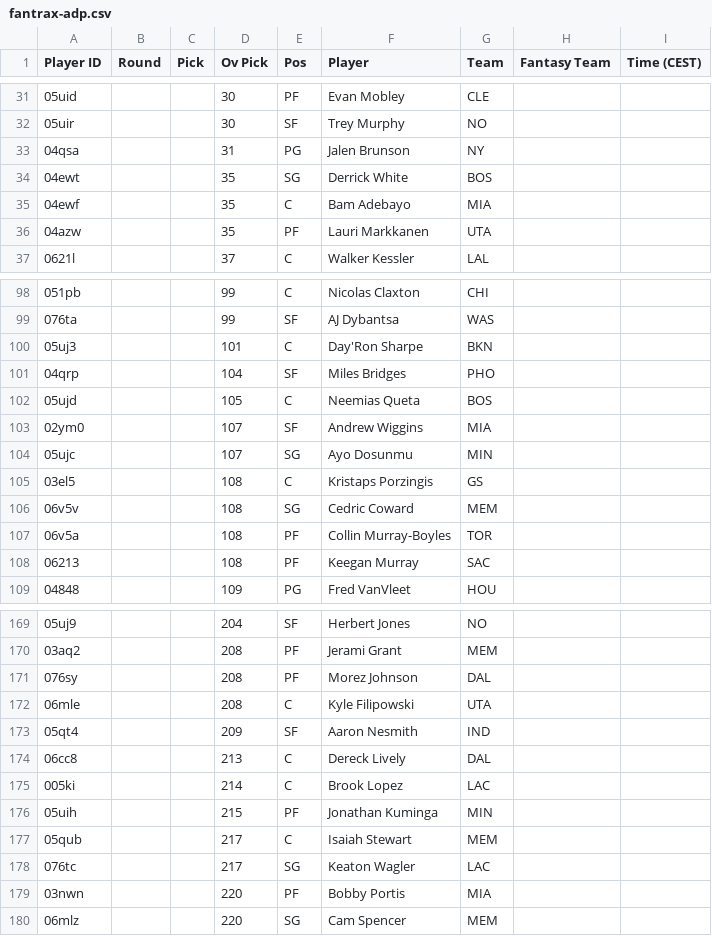
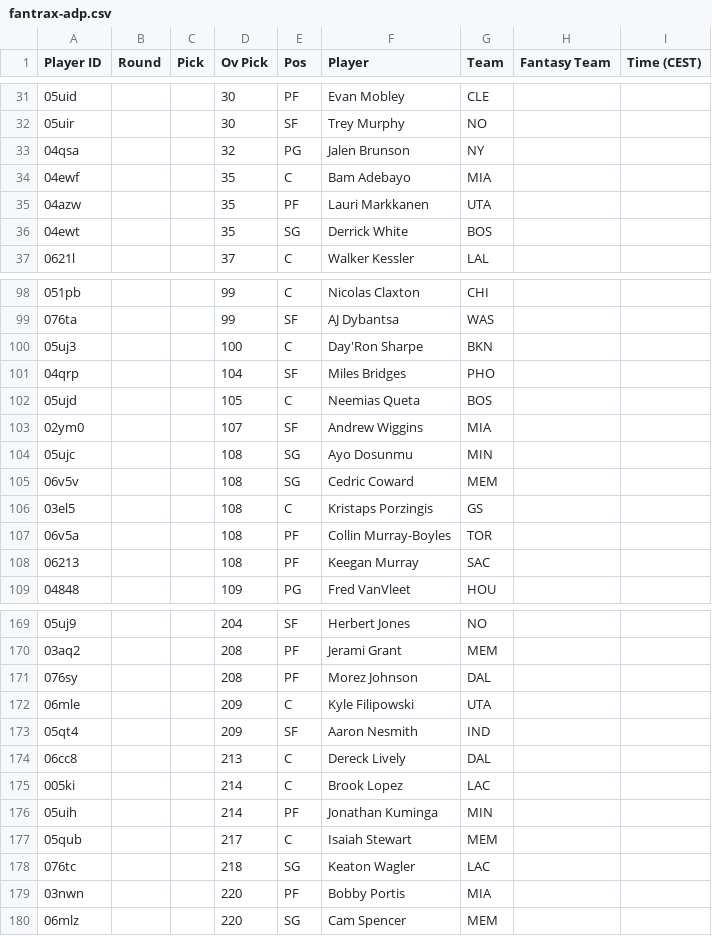
Before and after one commit to Pizzaratops/MFHFBs-NBA-Projections, a CSV file: data/fantrax-adp.csv, drawn as a sheet; only a part is shown, gaps mark what is left out; the diff covers the shown part only.

```diff
--- a/data/fantrax-adp.csv
+++ b/data/fantrax-adp.csv
@@ -32,6 +32,6 @@
 "05uir","","","30","SF","Trey Murphy","NO","",""
-"04qsa","","","31","PG","Jalen Brunson","NY","",""
-"04ewt","","","35","SG","Derrick White","BOS","",""
+"04qsa","","","32","PG","Jalen Brunson","NY","",""
 "04ewf","","","35","C","Bam Adebayo","MIA","",""
 "04azw","","","35","PF","Lauri Markkanen","UTA","",""
+"04ewt","","","35","SG","Derrick White","BOS","",""
 "0621l","","","37","C","Walker Kessler","LAL","",""
@@ -99,3 +99,3 @@
 "076ta","","","99","SF","AJ Dybantsa","WAS","",""
-"05uj3","","","101","C","Day'Ron Sharpe","BKN","",""
+"05uj3","","","100","C","Day'Ron Sharpe","BKN","",""
 "04qrp","","","104","SF","Miles Bridges","PHO","",""
@@ -103,5 +103,5 @@
 "02ym0","","","107","SF","Andrew Wiggins","MIA","",""
-"05ujc","","","107","SG","Ayo Dosunmu","MIN","",""
+"05ujc","","","108","SG","Ayo Dosunmu","MIN","",""
+"06v5v","","","108","SG","Cedric Coward","MEM","",""
 "03el5","","","108","C","Kristaps Porzingis","GS","",""
-"06v5v","","","108","SG","Cedric Coward","MEM","",""
 "06v5a","","","108","PF","Collin Murray-Boyles","TOR","",""
@@ -171,3 +171,3 @@
 "076sy","","","208","PF","Morez Johnson","DAL","",""
-"06mle","","","208","C","Kyle Filipowski","UTA","",""
+"06mle","","","209","C","Kyle Filipowski","UTA","",""
 "05qt4","","","209","SF","Aaron Nesmith","IND","",""
@@ -175,5 +175,5 @@
 "005ki","","","214","C","Brook Lopez","LAC","",""
-"05uih","","","215","PF","Jonathan Kuminga","MIN","",""
+"05uih","","","214","PF","Jonathan Kuminga","MIN","",""
 "05qub","","","217","C","Isaiah Stewart","MEM","",""
-"076tc","","","217","SG","Keaton Wagler","LAC","",""
+"076tc","","","218","SG","Keaton Wagler","LAC","",""
 "03nwn","","","220","PF","Bobby Portis","MIA","",""
```
Also changed, not shown: 2 added rows, 2 removed rows, 8 moved rows and 7 edited cells elsewhere in this file, 1 other file.
